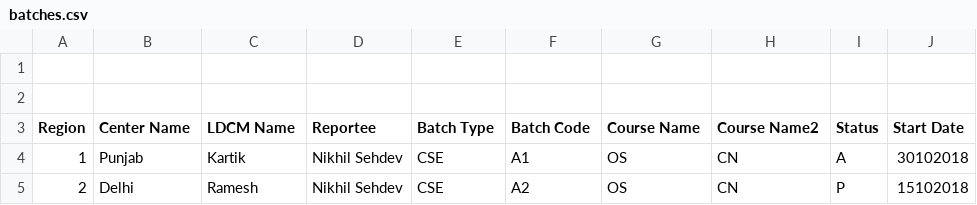
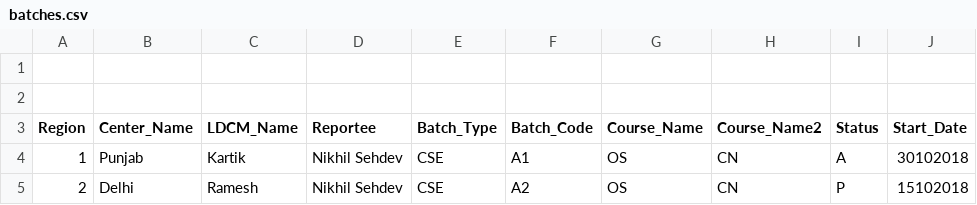
Before and after one commit to IndiaCFG3/team-58, a CSV file: Sameeksha/django_project/blog/batches.csv, drawn as a sheet.

```diff
--- a/Sameeksha/django_project/blog/batches.csv
+++ b/Sameeksha/django_project/blog/batches.csv
@@ -2,3 +2,3 @@
 ,,,,,,,,,
-Region,Center Name,LDCM Name,Reportee,Batch Type,Batch Code,Course Name,Course Name2,Status,Start Date
+Region,Center_Name,LDCM_Name,Reportee,Batch_Type,Batch_Code,Course_Name,Course_Name2,Status,Start_Date
 1,Punjab,Kartik ,Nikhil Sehdev,CSE,A1,OS,CN,A,30102018
```
Also changed, not shown: Sameeksha/django_project/blog/passout.csv, Sameeksha/django_project/blog/placement.csv, 1 other file.
